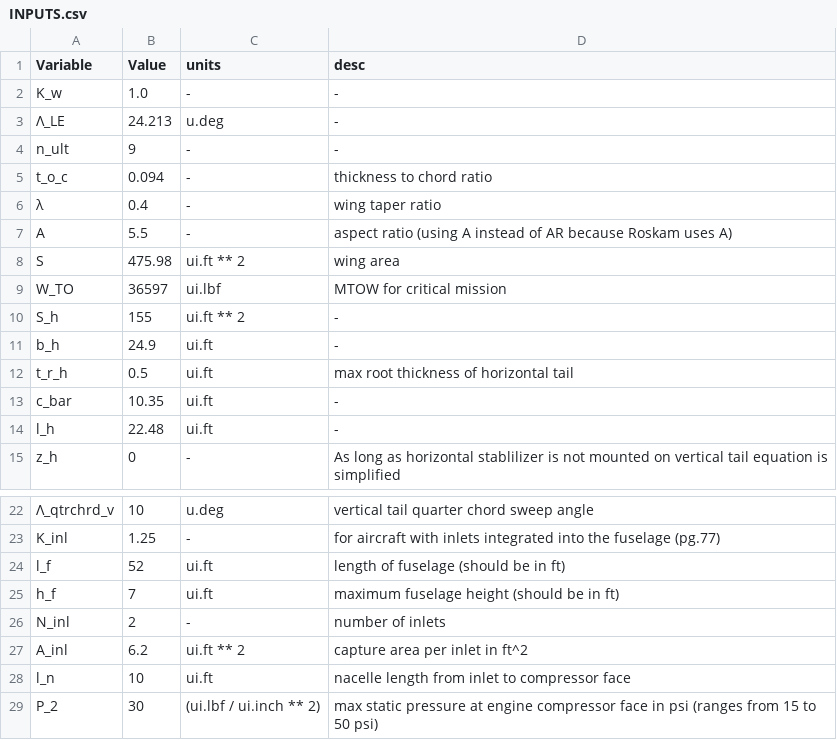
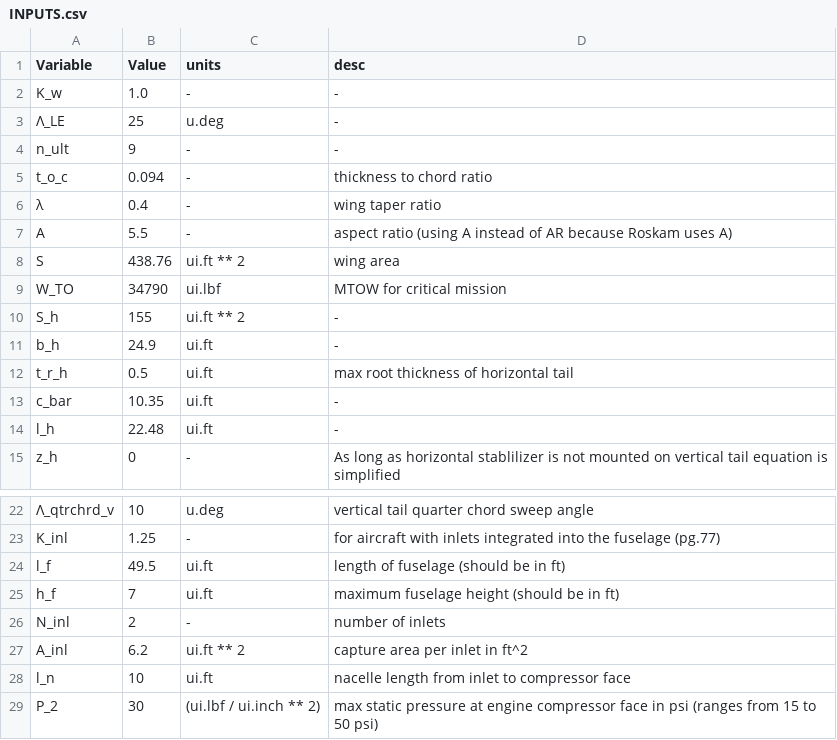
Before and after one commit to patel146/WeightAndBalance, a CSV file: INPUTS.csv, drawn as a sheet; only a part is shown, gaps mark what is left out; the diff names each change by its address in the sheet, - before the commit and + after, or states it on an @@ line.

```diff
--- a/INPUTS.csv
+++ b/INPUTS.csv
-B3 (Value): 24.213
+B3 (Value): 25
-B8 (Value): 475.98
+B8 (Value): 438.76
-B9 (Value): 36597
+B9 (Value): 34790
-B24 (Value): 52
+B24 (Value): 49.5
```
Also changed, not shown: 3 other files.
